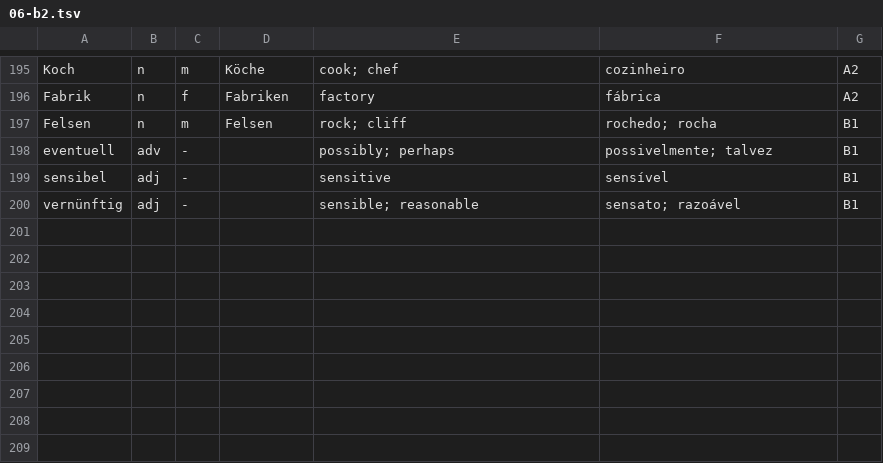
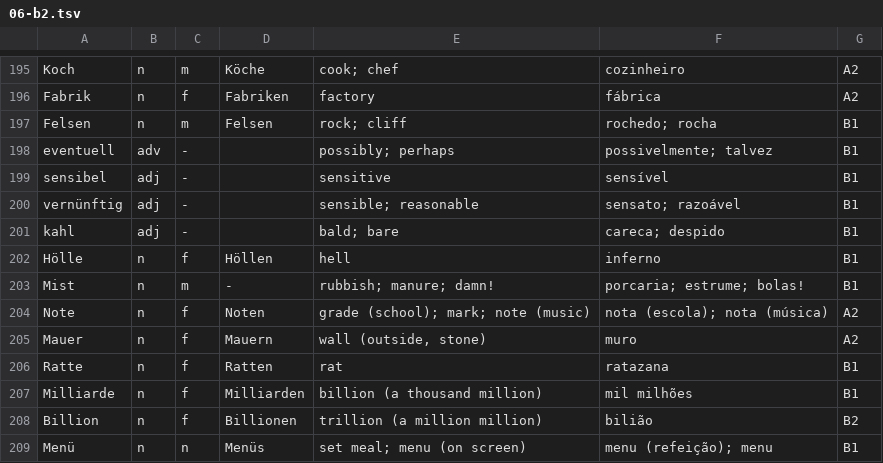
Before and after one commit to Jose-Teixeira02/lupe, a TSV file: packs/de/06-b2.tsv, drawn as a sheet; only a part is shown, gaps mark what is left out; the diff names each change by its address in the sheet, - before the commit and + after, or states it on an @@ line.

```diff
--- a/packs/de/06-b2.tsv
+++ b/packs/de/06-b2.tsv
+row 201: kahl | adj | - |  | bald; bare | careca; despido | B1
+row 202: Hölle | n | f | Höllen | hell | inferno | B1
+row 203: Mist | n | m | - | rubbish; manure; damn! | porcaria; estrume; bolas! | B1
+row 204: Note | n | f | Noten | grade (school); mark; note (music) | nota (escola); nota (música) | A2
+row 205: Mauer | n | f | Mauern | wall (outside, stone) | muro | A2
+row 206: Ratte | n | f | Ratten | rat | ratazana | B1
+row 207: Milliarde | n | f | Milliarden | billion (a thousand million) | mil milhões | B1
+row 208: Billion | n | f | Billionen | trillion (a million million) | bilião | B2
+row 209: Menü | n | n | Menüs | set meal; menu (on screen) | menu (refeição); menu | B1
```
Also changed, not shown: 9 other files.
